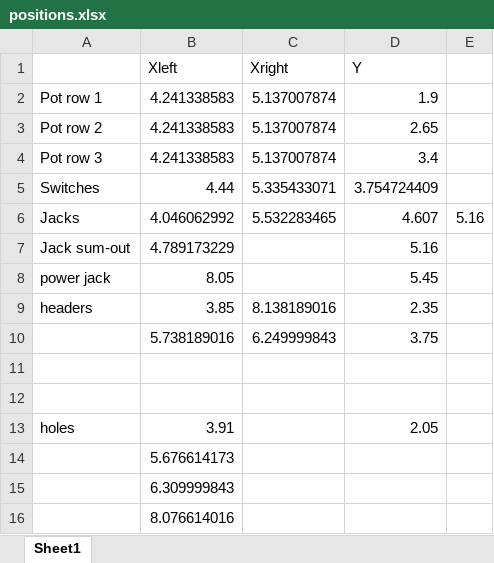
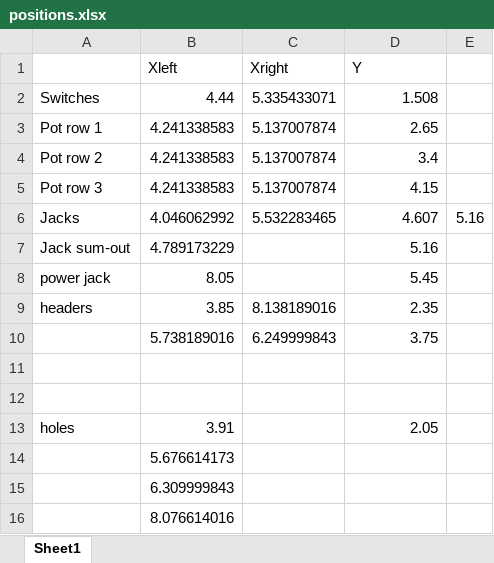
Before and after one commit to Len42/Synth, an Excel workbook: modules/Filter2/positions.xlsx, sheet Sheet1, drawn as a sheet; values as stored, in another font and other column widths than the file's, no borders; removed rows and columns are numbered as before the commit, all else as after; the diff names each change by its address in the sheet, - before the commit and + after, or states it on an @@ line.

Commit message:
Filter2 - second channel - wip

```diff
--- a/modules/Filter2/positions.xlsx (sheet Sheet1)
+++ b/modules/Filter2/positions.xlsx (sheet Sheet1)
+row 2: Switches | 4.44 | 5.335433071 | 1.508
-D3 (Y): 1.9
+D3 (Y): 2.65
-D4 (Y): 2.65
+D4 (Y): 3.4
-D5 (Y): 3.4
+D5 (Y): 4.15
-row 5: Switches | 4.44 | 5.335433071 | 3.754724409
```
Also changed, not shown: 2 other files.
